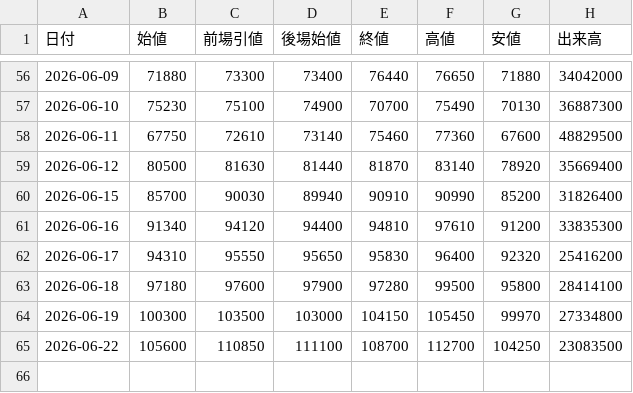
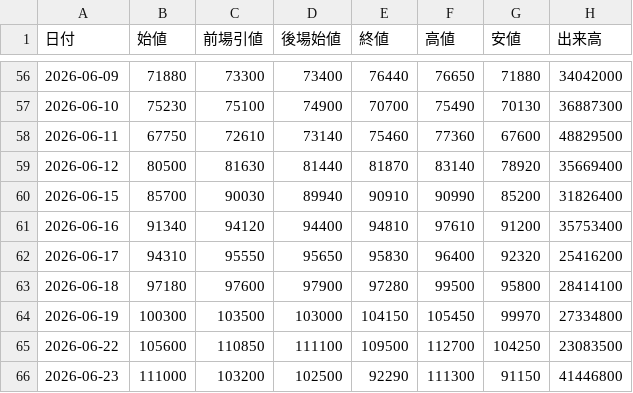
Before and after one commit to yayuta417/kioxia-stock-data, a CSV file: 日次サマリー.csv, drawn as a sheet; only a part is shown, gaps mark what is left out.

```diff
--- a/日次サマリー.csv
+++ b/日次サマリー.csv
@@ -60,3 +60,3 @@
 2026-06-15,85700,90030,89940,90910,90990,85200,31826400
-2026-06-16,91340,94120,94400,94810,97610,91200,33835300
+2026-06-16,91340,94120,94400,94810,97610,91200,35753400
 2026-06-17,94310,95550,95650,95830,96400,92320,25416200
@@ -64,2 +64,3 @@
 2026-06-19,100300,103500,103000,104150,105450,99970,27334800
-2026-06-22,105600,110850,111100,108700,112700,104250,23083500
+2026-06-22,105600,110850,111100,109500,112700,104250,23083500
+2026-06-23,111000,103200,102500,92290,111300,91150,41446800
```
Also changed, not shown: 1分足/285A_1分足_2026-06-22.csv, 5分足/285A_5分足_2026-06-22.csv, 3 other files.
